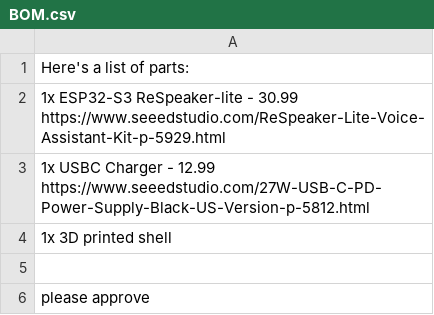
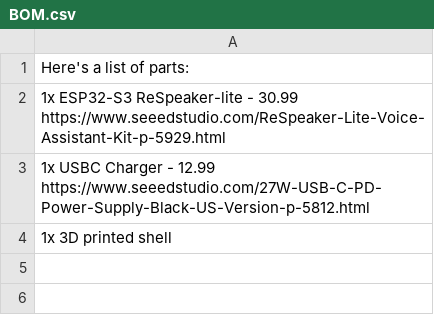
Before and after one commit to cash30/Home-Assistant, a CSV file: BOM.csv, drawn as a sheet.

Commit message:
Remove approval request from BOM.csv
Removed approval request from BOM.csv.

```diff
--- a/BOM.csv
+++ b/BOM.csv
@@ -4,3 +4 @@ Here's a list of parts:
 1x 3D printed shell
-
-please approve
```
